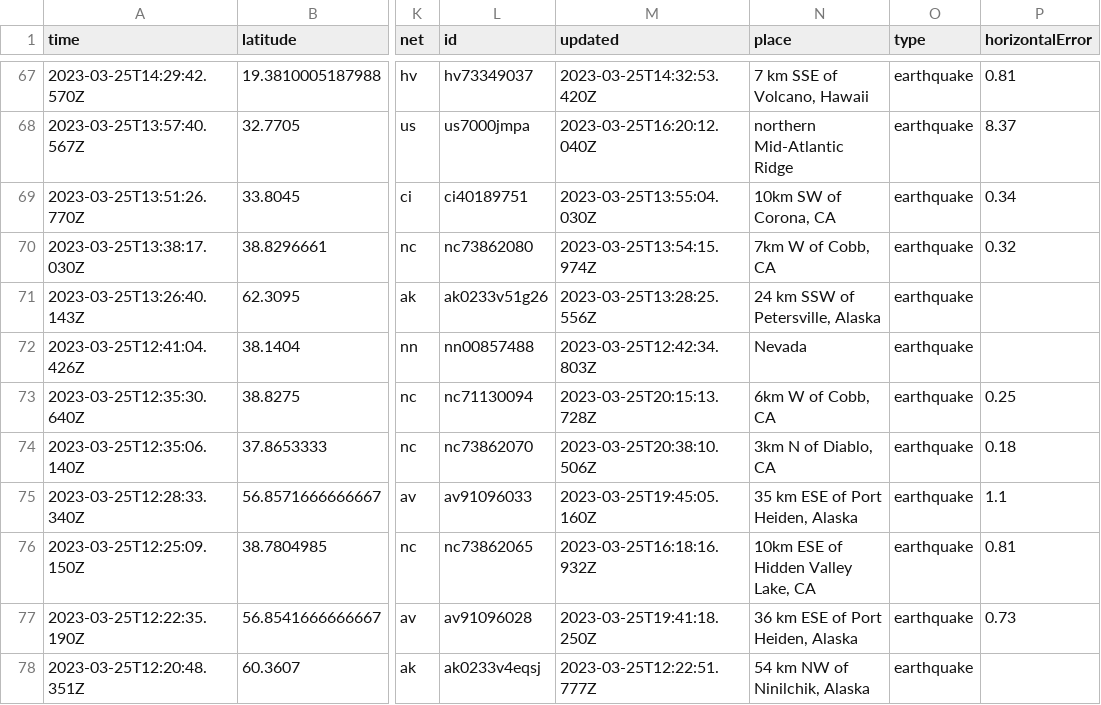
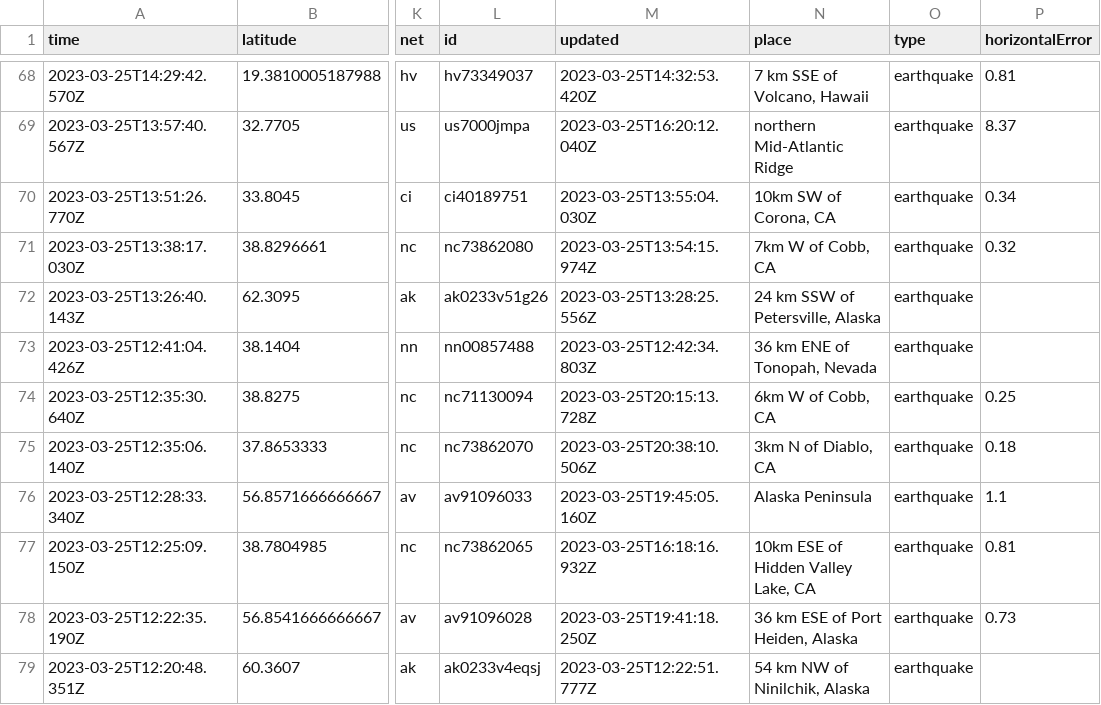
Before and after one commit to mattrehbein/nicar22-github-actions, a CSV file: usgs_current.csv, drawn as a sheet; only a part is shown, gaps mark what is left out; addresses are those after the commit; the diff covers the shown part only; the diff names each change by its address in the sheet, - before the commit and + after, or states it on an @@ line.

```diff
--- a/usgs_current.csv
+++ b/usgs_current.csv
-N73 (place): Nevada
+N73 (place): 36 km ENE of Tonopah, Nevada
-N76 (place): 35 km ESE of Port Heiden, Alaska
+N76 (place): Alaska Peninsula
```
Also changed, not shown: 2 added rows, 3 removed rows and 31 edited cells elsewhere in this file.
